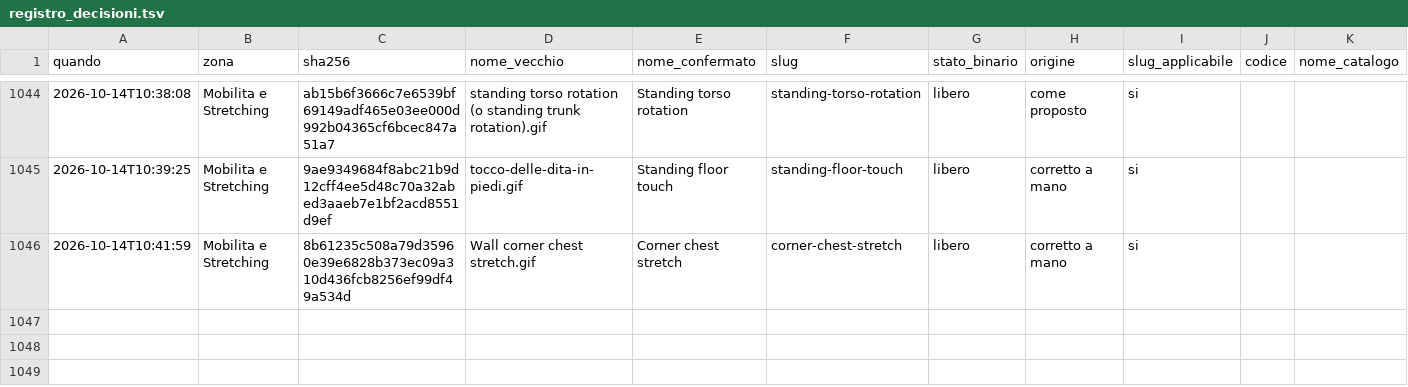
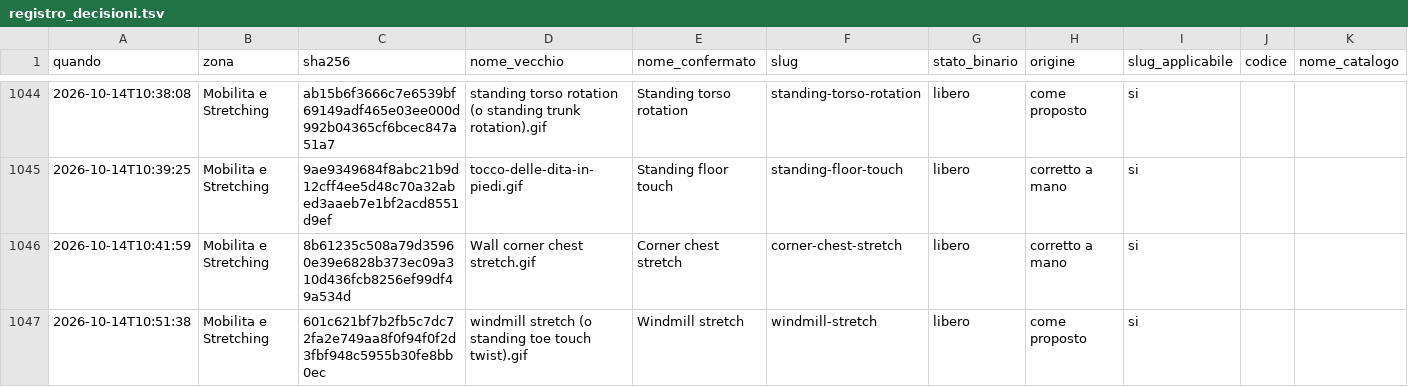
Before and after one commit to IgnazioF321621/benessere-forma, a TSV file: tools/biblioteca-nomi/esiti/registro_decisioni.tsv, drawn as a sheet; only a part is shown, gaps mark what is left out; the diff names each change by its address in the sheet, - before the commit and + after, or states it on an @@ line.

```diff
--- a/tools/biblioteca-nomi/esiti/registro_decisioni.tsv
+++ b/tools/biblioteca-nomi/esiti/registro_decisioni.tsv
+row 1047: 2026-10-14T10:51:38 | Mobilita e Stretching | 601c621bf7b2fb5c7dc72fa2e749aa8f0f94f0f2d3fbf948c5955b30fe8bb0ec | windmill stretch (o standing toe touch twist).gif | Windmill stretch | windmill-stretch | libero | come proposto | si
```
Also changed, not shown: tools/biblioteca-nomi/esiti/mobilita_scelte.tsv, tools/biblioteca-nomi/esiti/spiegazioni_brevi.tsv, 1 other file.
